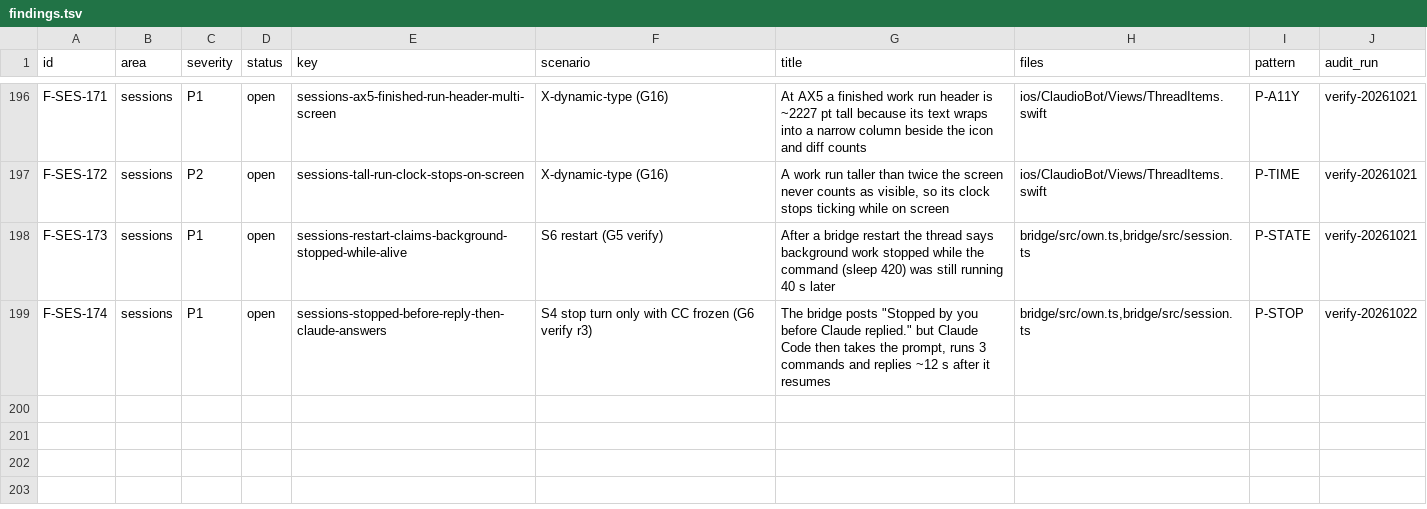
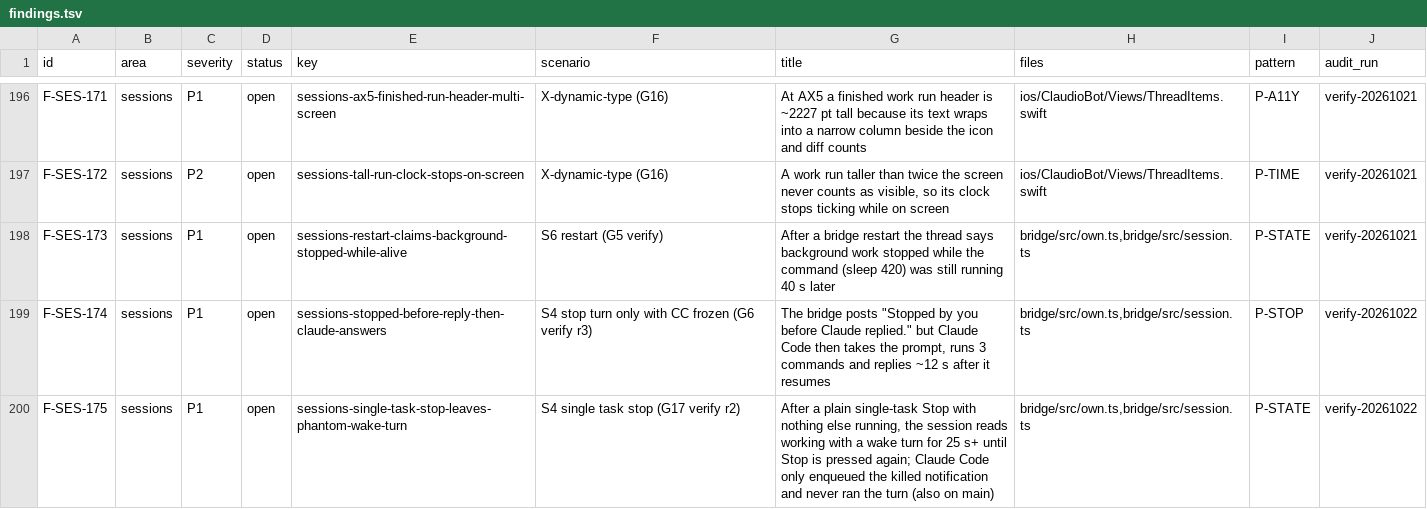
Before and after one commit to IamP5/claudio-bot, a TSV file: docs/ux-program/findings.tsv, drawn as a sheet; only a part is shown, gaps mark what is left out.

```diff
--- a/docs/ux-program/findings.tsv
+++ b/docs/ux-program/findings.tsv
@@ -199 +199,2 @@ F-SES-173	sessions	P1	open	sessions-restart-claims-background-stopped-while-aliv
 F-SES-174	sessions	P1	open	sessions-stopped-before-reply-then-claude-answers	S4 stop turn only with CC frozen (G6 verify r3)	The bridge posts "Stopped by you before Claude replied." but Claude Code then takes the prompt, runs 3 commands and replies ~12 s after it resumes	bridge/src/own.ts,bridge/src/session.ts	P-STOP	verify-20261022
+F-SES-175	sessions	P1	open	sessions-single-task-stop-leaves-phantom-wake-turn	S4 single task stop (G17 verify r2)	After a plain single-task Stop with nothing else running, the session reads working with a wake turn for 25 s+ until Stop is pressed again; Claude Code only enqueued the killed notification and never ran the turn (also on main)	bridge/src/own.ts,bridge/src/session.ts	P-STATE	verify-20261022
```
Also changed, not shown: docs/ux-program/agents.tsv, docs/ux-program/decisions.tsv.
